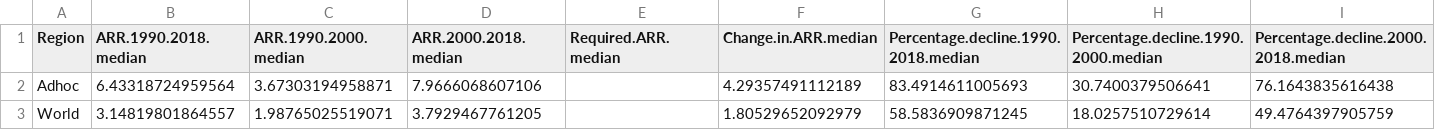
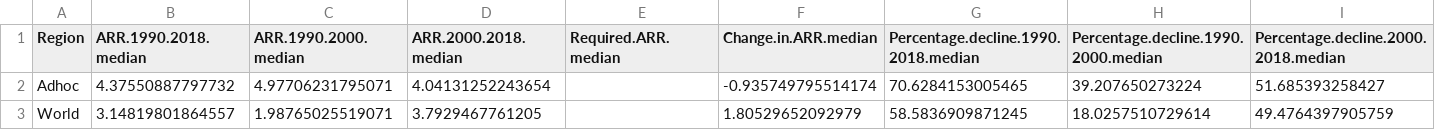
Before and after one commit to unicef-drp/Shiny_regional_aggregate, a CSV file: Aggregate results (median) 2019-08-15/Rates of Decline_AdhocCountries.csv, drawn as a sheet.

```diff
--- a/Aggregate results (median) 2019-08-15/Rates of Decline_AdhocCountries.csv
+++ b/Aggregate results (median) 2019-08-15/Rates of Decline_AdhocCountries.csv
@@ -1,3 +1,3 @@
 "Region","ARR.1990.2018.median","ARR.1990.2000.median","ARR.2000.2018.median","Required.ARR.median","Change.in.ARR.median","Percentage.decline.1990.2018.median","Percentage.decline.1990.2000.median","Percentage.decline.2000.2018.median"
-"Adhoc",6.43318724959564,3.67303194958871,7.9666068607106,,4.29357491112189,83.4914611005693,30.7400379506641,76.1643835616438
+"Adhoc",4.37550887797732,4.97706231795071,4.04131252243654,,-0.935749795514174,70.6284153005465,39.207650273224,51.685393258427
 "World",3.14819801864557,1.98765025519071,3.7929467761205,,1.80529652092979,58.5836909871245,18.0257510729614,49.4764397905759
```
Also changed, not shown: Aggregate results (median) 2019-08-15/Rates & Deaths_AdhocCountries.csv, input/country.info.CME_adhoc.csv, 15 other files.
